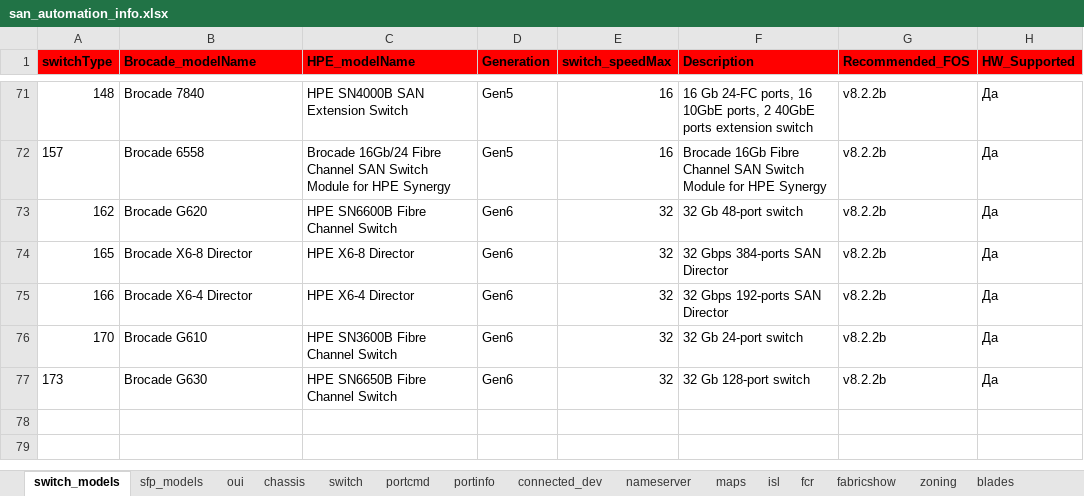
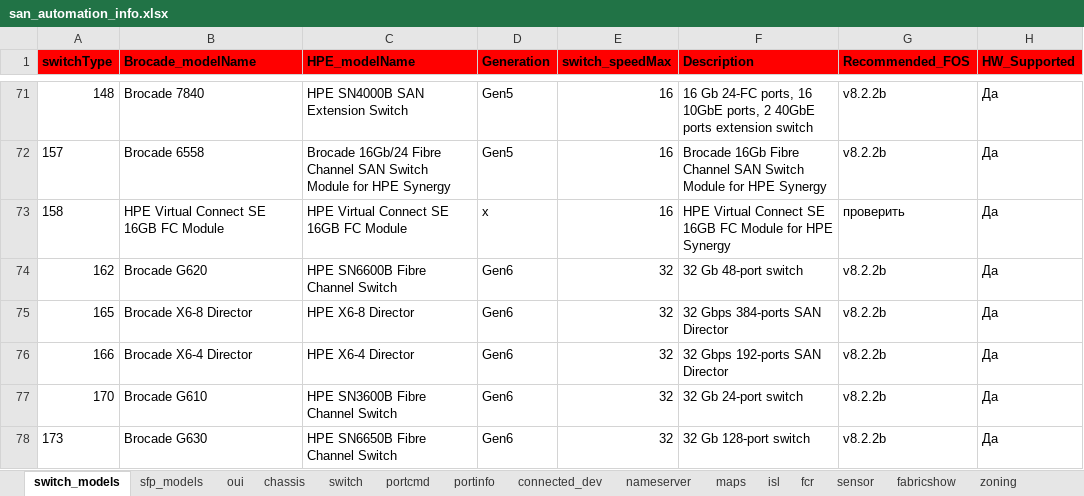
Before and after one commit to KonstantinAlxVlasenko/san_report_automation, an Excel workbook: san_automation_info.xlsx, sheet switch_models, drawn as a sheet; only a part is shown, gaps mark what is left out; values as stored, in another font and other column widths than the file's, no borders; the diff names each change by its address in the sheet, - before the commit and + after, or states it on an @@ line.

```diff
--- a/san_automation_info.xlsx (sheet switch_models)
+++ b/san_automation_info.xlsx (sheet switch_models)
+sheet tab: sensor
+row 73: 158 | HPE Virtual Connect SE 16GB FC Module | HPE Virtual Connect SE 16GB FC Module | x | 16 | HPE Virtual Connect SE 16GB FC Module for HPE Synergy | проверить | Да
```
Also changed, not shown: sheet fabricshow, sheet customer_report, sheet zoning, sheet oui, sheet sfp_models, sheet fcr, other sheet tabs, report_info.xlsx, 25 other files.
